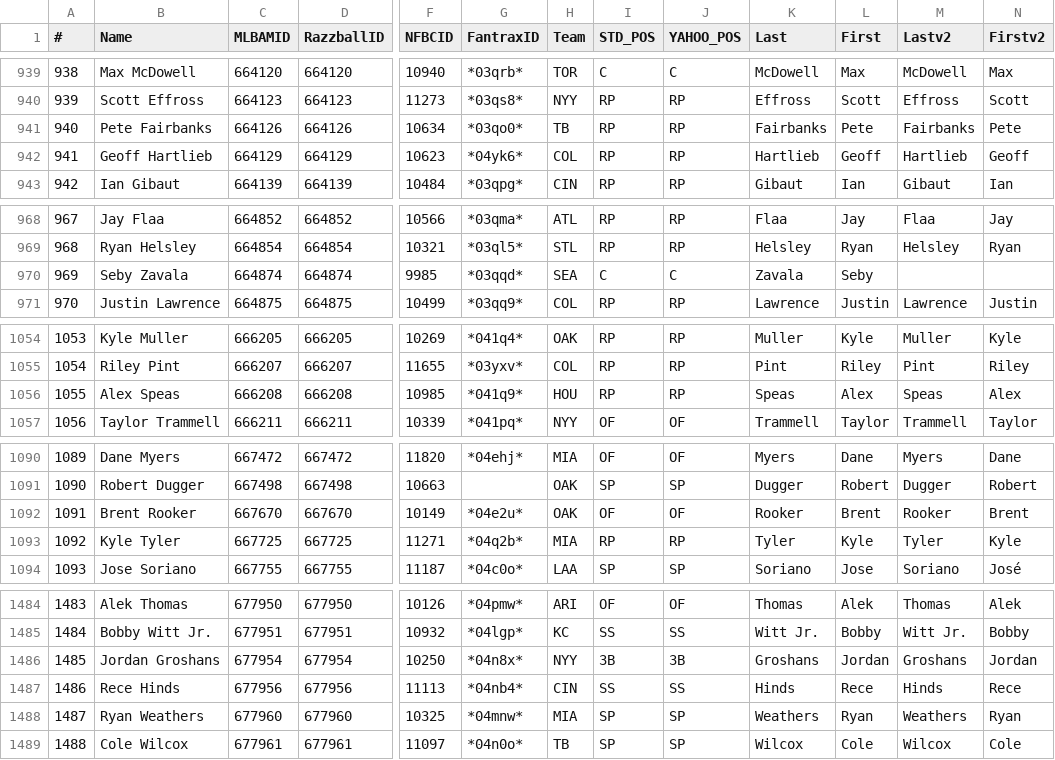
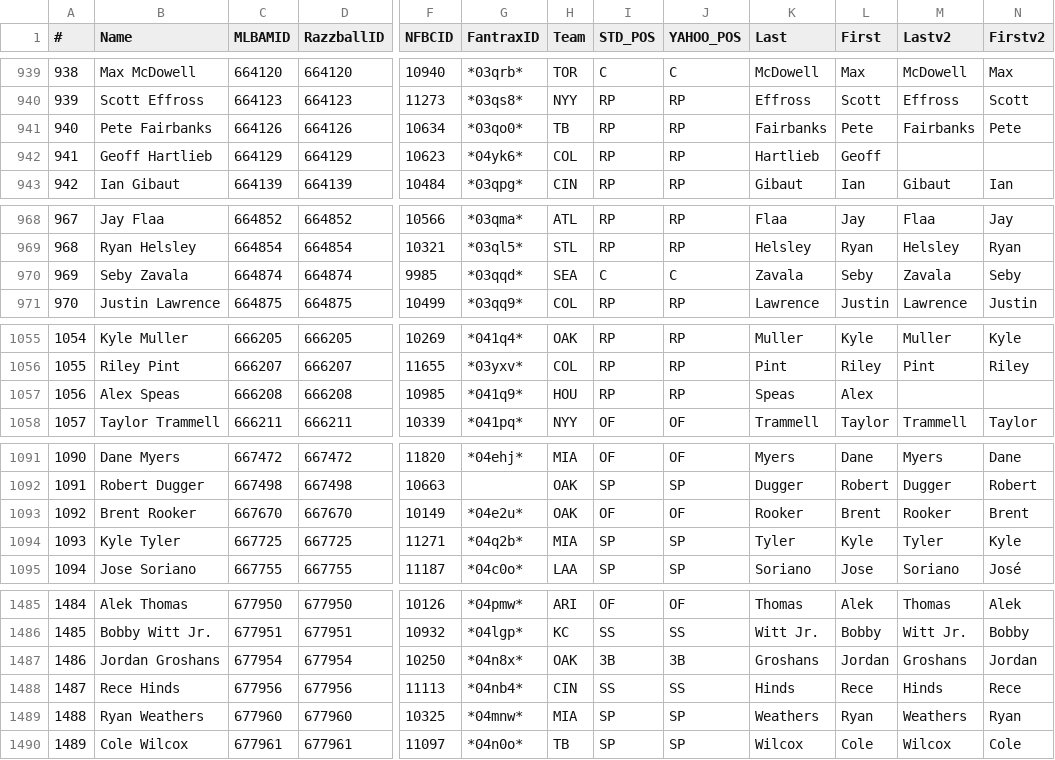
Before and after one commit to pmammino/rototargets, a CSV file: razzball.csv, drawn as a sheet; only a part is shown, gaps mark what is left out; addresses are those after the commit; the diff covers the shown part only; the diff names each change by its address in the sheet, - before the commit and + after, or states it on an @@ line.

```diff
--- a/razzball.csv
+++ b/razzball.csv
@@ column A (#) renumbered from row 411 down @@
-M942 (Lastv2): Hartlieb
+M942 (Lastv2): (empty)
-N942 (Firstv2): Geoff
+N942 (Firstv2): (empty)
-M970 (Lastv2): (empty)
+M970 (Lastv2): Zavala
-N970 (Firstv2): (empty)
+N970 (Firstv2): Seby
-M1057 (Lastv2): Speas
+M1057 (Lastv2): (empty)
-N1057 (Firstv2): Alex
+N1057 (Firstv2): (empty)
-I1094 (STD_POS): RP
+I1094 (STD_POS): SP
-J1094 (YAHOO_POS): RP
+J1094 (YAHOO_POS): SP
-H1487 (Team): NYY
+H1487 (Team): OAK
```
Also changed, not shown: 4 added rows, 3 removed rows and 12 edited cells elsewhere in this file.
